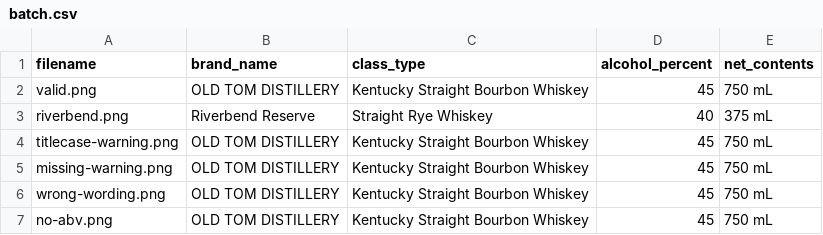
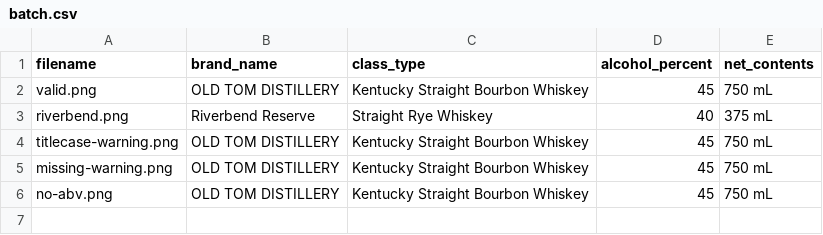
Before and after one commit to edwardjgriggs/ttb-label-checker, a CSV file: public/samples/batch.csv, drawn as a sheet.

Commit message:
fix: keep one sample without a CSV row to demo silent fallback, sync README

```diff
--- a/public/samples/batch.csv
+++ b/public/samples/batch.csv
@@ -5,3 +5,2 @@ titlecase-warning.png,OLD TOM DISTILLERY,Kentucky Straight Bourbon Whiskey,45,75
 missing-warning.png,OLD TOM DISTILLERY,Kentucky Straight Bourbon Whiskey,45,750 mL
-wrong-wording.png,OLD TOM DISTILLERY,Kentucky Straight Bourbon Whiskey,45,750 mL
 no-abv.png,OLD TOM DISTILLERY,Kentucky Straight Bourbon Whiskey,45,750 mL
```
Also changed, not shown: 4 other files.
